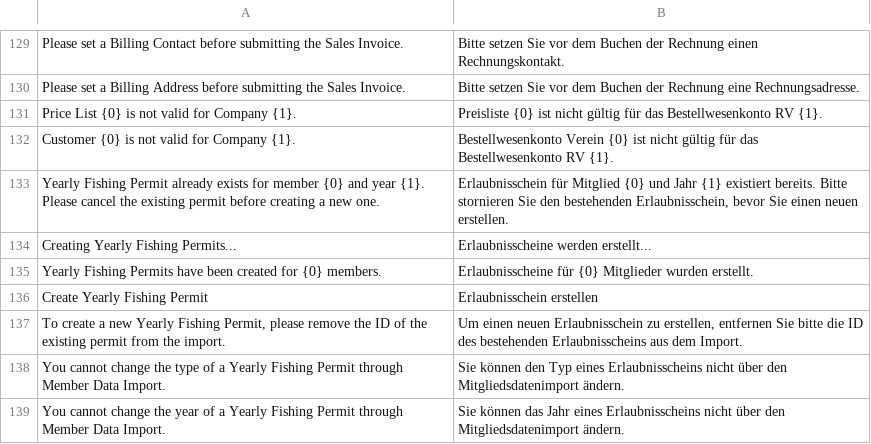
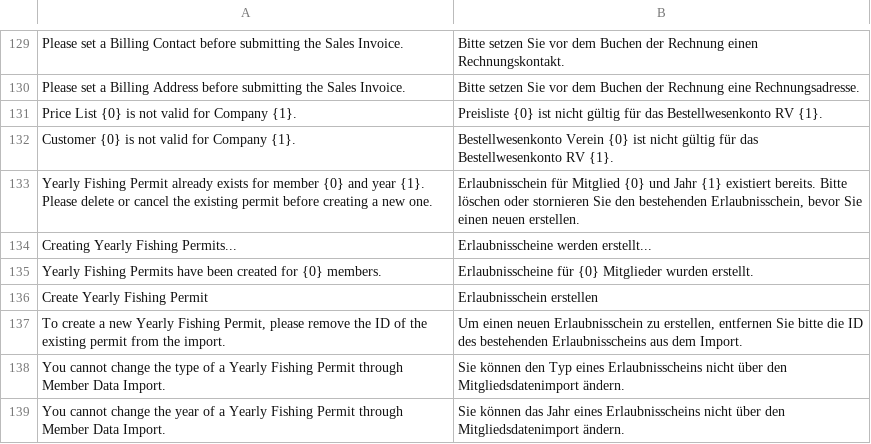
Before and after one commit to alyf-de/landa, a CSV file: landa/translations/de.csv, drawn as a sheet; only a part is shown, gaps mark what is left out.

```diff
--- a/landa/translations/de.csv
+++ b/landa/translations/de.csv
@@ -132,3 +132,3 @@ Price List {0} is not valid for Company {1}.,Preisliste {0} ist nicht gültig f
 Customer {0} is not valid for Company {1}.,Bestellwesenkonto Verein {0} ist nicht gültig für das Bestellwesenkonto RV {1}.,
-Yearly Fishing Permit already exists for member {0} and year {1}. Please cancel the existing permit before creating a new one.,"Erlaubnisschein für Mitglied {0} und Jahr {1} existiert bereits. Bitte stornieren Sie den bestehenden Erlaubnisschein, bevor Sie einen neuen erstellen.",
+Yearly Fishing Permit already exists for member {0} and year {1}. Please delete or cancel the existing permit before creating a new one.,"Erlaubnisschein für Mitglied {0} und Jahr {1} existiert bereits. Bitte löschen oder stornieren Sie den bestehenden Erlaubnisschein, bevor Sie einen neuen erstellen.",
 Creating Yearly Fishing Permits...,Erlaubnisscheine werden erstellt...,
```
Also changed, not shown: 2 other files.
